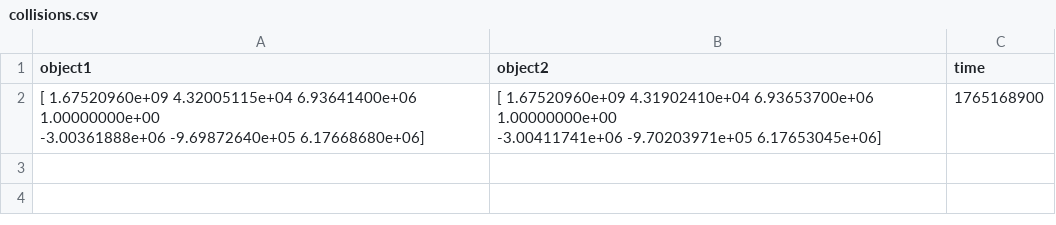
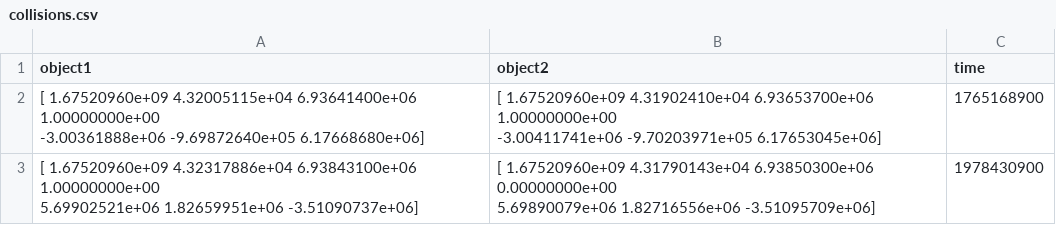
Before and after one commit to DerkNiessink/OrbitSmash, a CSV file: sim/data_storage/group_22/collisions.csv, drawn as a sheet.

```diff
--- a/sim/data_storage/group_22/collisions.csv
+++ b/sim/data_storage/group_22/collisions.csv
@@ -4 +4,4 @@ object1,object2,time
  -3.00411741e+06 -9.70203971e+05  6.17653045e+06]",1765168900
+"[ 1.67520960e+09  4.32317886e+04  6.93843100e+06  1.00000000e+00
+  5.69902521e+06  1.82659951e+06 -3.51090737e+06]","[ 1.67520960e+09  4.31790143e+04  6.93850300e+06  0.00000000e+00
+  5.69890079e+06  1.82716556e+06 -3.51095709e+06]",1978430900
```
Also changed, not shown: sim/data_storage/group_18/collisions.csv, sim/data_storage/group_28/collisions.csv, 4 other files.
